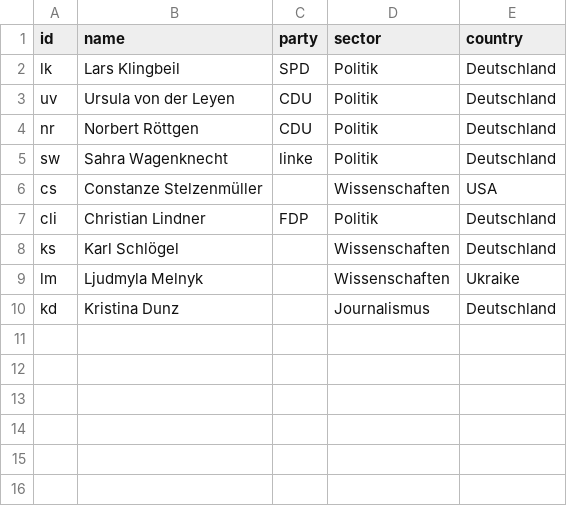
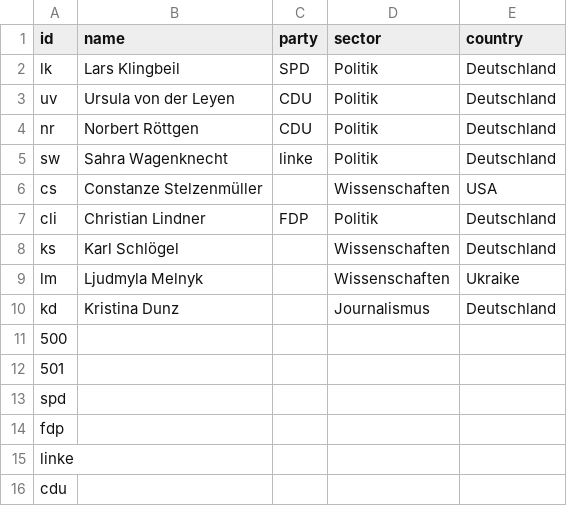
Before and after one commit to tkhdm/NODESNEU1, a CSV file: NODESNEU1.csv, drawn as a sheet; the diff names each change by its address in the sheet, - before the commit and + after, or states it on an @@ line.

Commit message:
Update NODESNEU1.csv

```diff
--- a/NODESNEU1.csv
+++ b/NODESNEU1.csv
+row 11: 500
+row 12: 501
+row 13: spd
+row 14: fdp
+row 15: linke
+row 16: cdu
```
